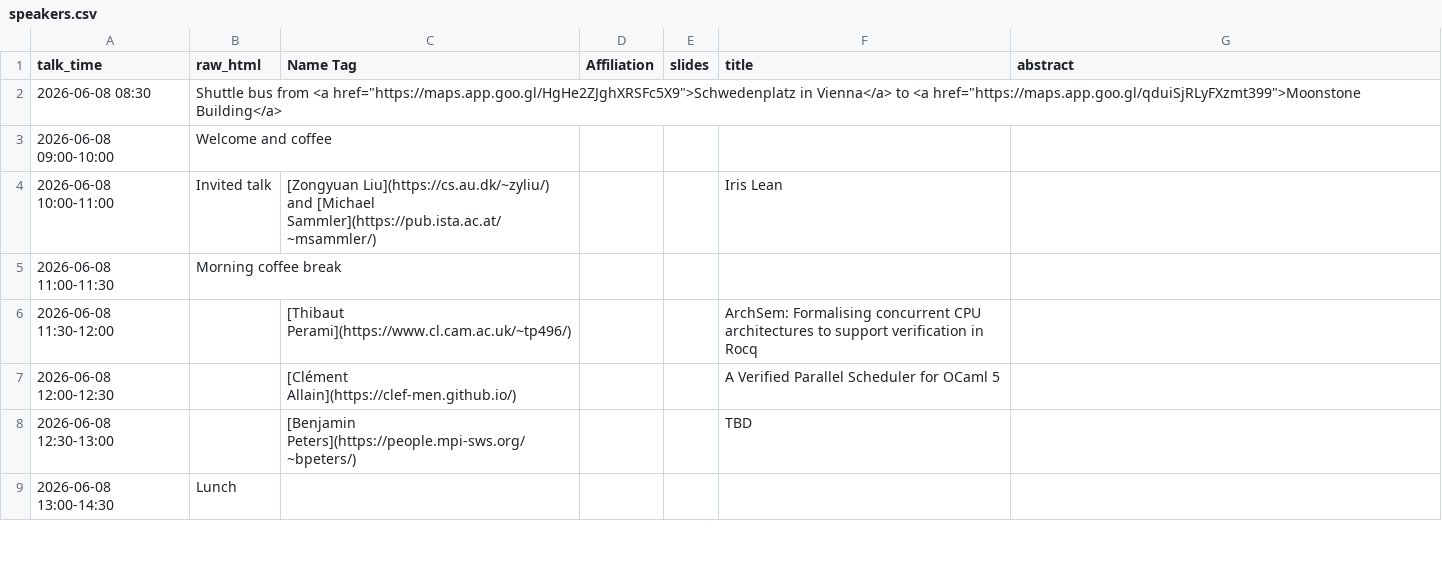
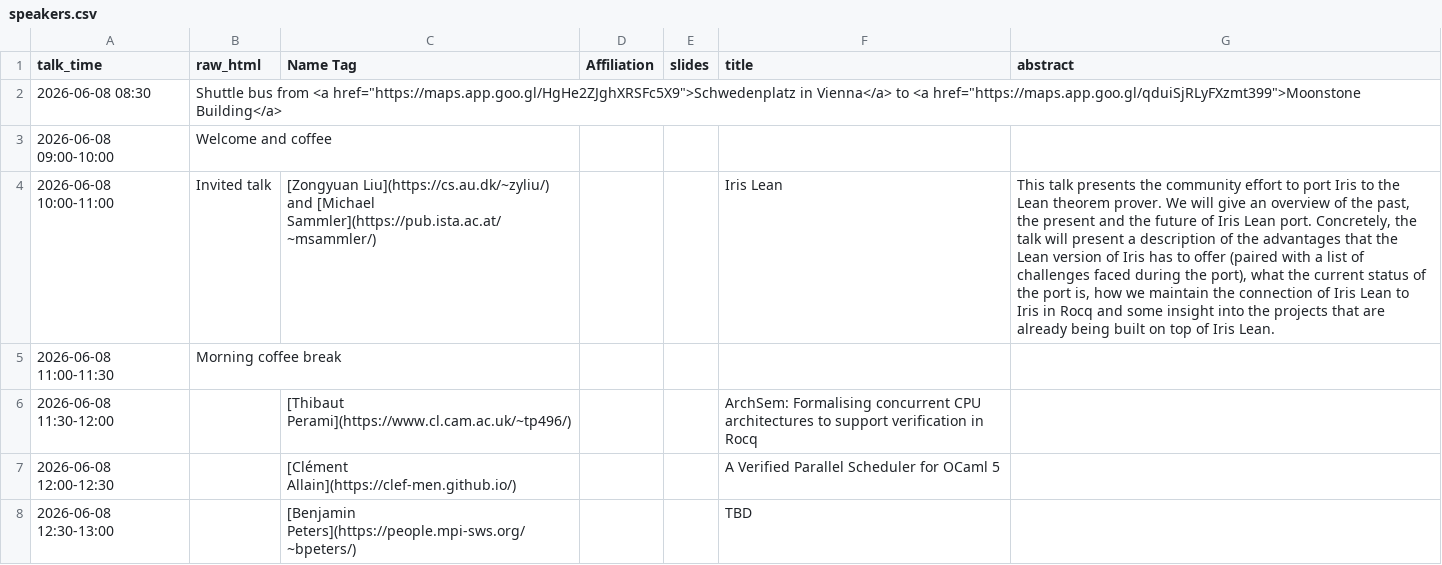
Before and after one commit to logsem/iris-project, a CSV file: workshop-2026/schedule/speakers.csv, drawn as a sheet; only a part is shown; the shorter side is filled out with more unchanged rows; the diff names each change by its address in the sheet, - before the commit and + after, or states it on an @@ line.

Commit message:
Added abstract for Iris Lean talk

```diff
--- a/workshop-2026/schedule/speakers.csv
+++ b/workshop-2026/schedule/speakers.csv
-G4 (abstract): (empty)
+G4 (abstract): This talk presents the community effort to port Iris to the Lean theorem prover. We will give an overview of the past, the present and the future of Iris Lean port. Concretely, the talk will present a description of the advantages that the Lean version of Iris has to offer (paired with a list of challenges faced during the port), what the current status of the port is, how we maintain the connection of Iris Lean to Iris in Rocq and some insight into the projects that are already being built on top of Iris Lean.
```
Also changed, not shown: 1 other file.
